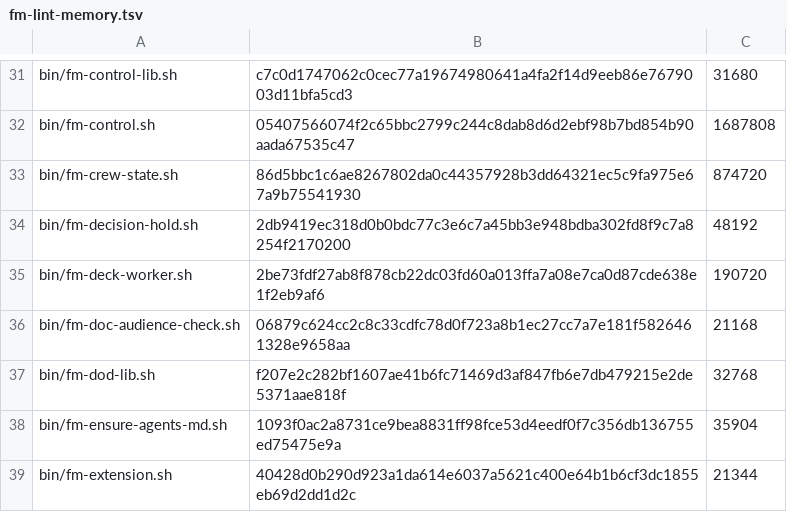
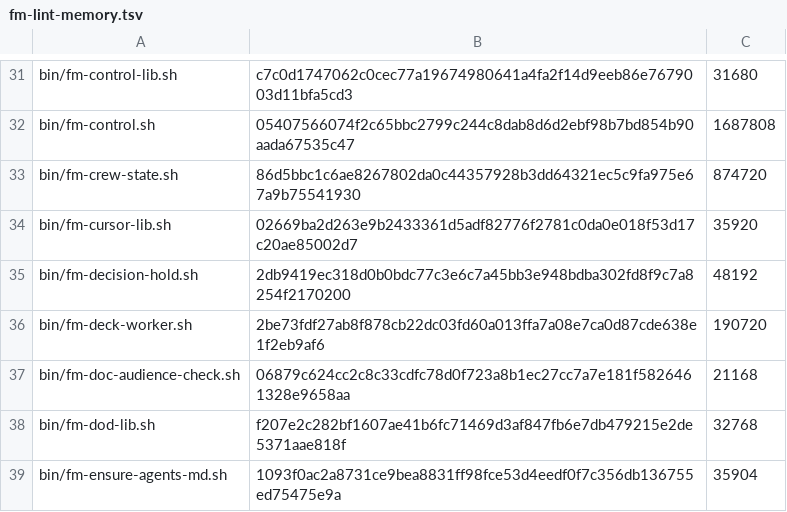
Before and after one commit to bastotec/firstmate, a TSV file: bin/fm-lint-memory.tsv, drawn as a sheet; only a part is shown, gaps mark what is left out; the shorter side is filled out with more unchanged rows.

Commit message:
Keeps pane liveness and composer shapes for the backend removal, and fixes deck test fixtures
The tmux/herdr liveness, composer and Cursor identity code goes back to
main so the backend-removal PR retires those names with its own tests.
Herdr deck fixtures now answer pane process-info so a deck record can be
proven agent-free.

```diff
--- a/bin/fm-lint-memory.tsv
+++ b/bin/fm-lint-memory.tsv
@@ -33,2 +33,3 @@ bin/fm-control.sh	05407566074f2c65bbc2799c244c8dab8d6d2ebf98b7bd854b90aada67535c
 bin/fm-crew-state.sh	86d5bbc1c6ae8267802da0c44357928b3dd64321ec5c9fa975e67a9b75541930	874720
+bin/fm-cursor-lib.sh	02669ba2d263e9b2433361d5adf82776f2781c0da0e018f53d17c20ae85002d7	35920
 bin/fm-decision-hold.sh	2db9419ec318d0b0bdc77c3e6c7a45bb3e948bdba302fd8f9c7a8254f2170200	48192
```
Also changed, not shown: 12 other files.
